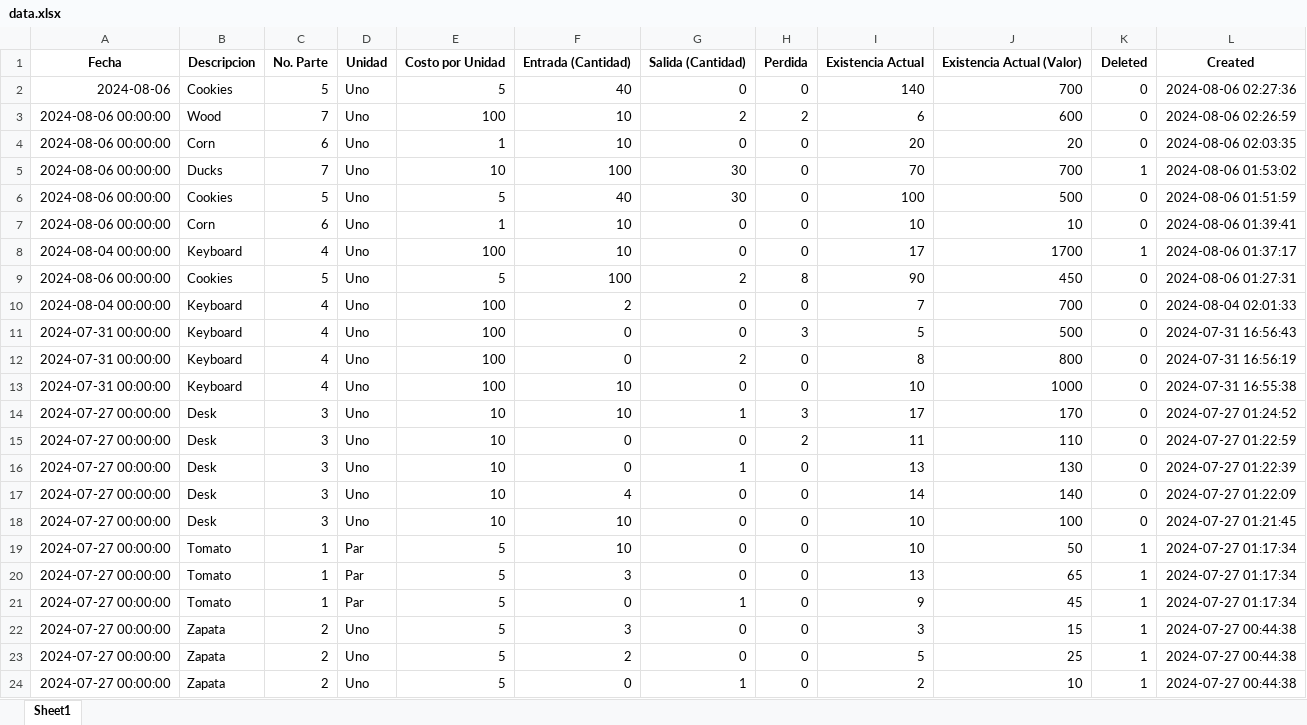
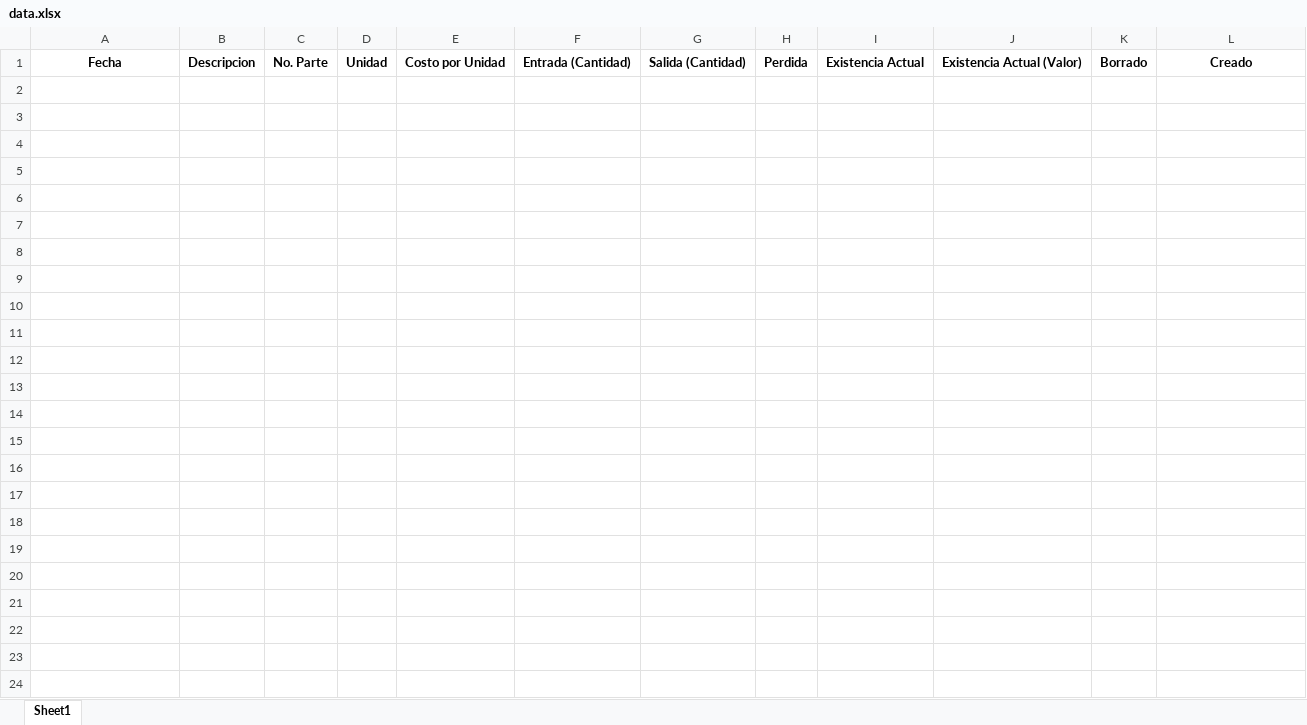
Before and after one commit to axelias/inventario, an Excel workbook: res/data.xlsx, sheet Sheet1, drawn as a sheet; values as stored, in another font and other column widths than the file's, no borders; the diff names each change by its address in the sheet, - before the commit and + after, or states it on an @@ line.

Commit message:
Add files via upload

```diff
--- a/res/data.xlsx (sheet Sheet1)
+++ b/res/data.xlsx (sheet Sheet1)
-K1: Deleted
+K1: Borrado
-L1: Created
+L1: Creado
-row 2: 2024-08-06 | Cookies | 5 | Uno | 5 | 40 | 0 | 0 | 140 | 700 | 0 | 2024-08-06 02:27:36
-row 3: 2024-08-06 00:00:00 | Wood | 7 | Uno | 100 | 10 | 2 | 2 | 6 | 600 | 0 | 2024-08-06 02:26:59
-row 4: 2024-08-06 00:00:00 | Corn | 6 | Uno | 1 | 10 | 0 | 0 | 20 | 20 | 0 | 2024-08-06 02:03:35
-row 5: 2024-08-06 00:00:00 | Ducks | 7 | Uno | 10 | 100 | 30 | 0 | 70 | 700 | 1 | 2024-08-06 01:53:02
-row 6: 2024-08-06 00:00:00 | Cookies | 5 | Uno | 5 | 40 | 30 | 0 | 100 | 500 | 0 | 2024-08-06 01:51:59
-row 7: 2024-08-06 00:00:00 | Corn | 6 | Uno | 1 | 10 | 0 | 0 | 10 | 10 | 0 | 2024-08-06 01:39:41
-row 8: 2024-08-04 00:00:00 | Keyboard | 4 | Uno | 100 | 10 | 0 | 0 | 17 | 1700 | 1 | 2024-08-06 01:37:17
-row 9: 2024-08-06 00:00:00 | Cookies | 5 | Uno | 5 | 100 | 2 | 8 | 90 | 450 | 0 | 2024-08-06 01:27:31
-row 10: 2024-08-04 00:00:00 | Keyboard | 4 | Uno | 100 | 2 | 0 | 0 | 7 | 700 | 0 | 2024-08-04 02:01:33
-row 11: 2024-07-31 00:00:00 | Keyboard | 4 | Uno | 100 | 0 | 0 | 3 | 5 | 500 | 0 | 2024-07-31 16:56:43
-row 12: 2024-07-31 00:00:00 | Keyboard | 4 | Uno | 100 | 0 | 2 | 0 | 8 | 800 | 0 | 2024-07-31 16:56:19
-row 13: 2024-07-31 00:00:00 | Keyboard | 4 | Uno | 100 | 10 | 0 | 0 | 10 | 1000 | 0 | 2024-07-31 16:55:38
-row 14: 2024-07-27 00:00:00 | Desk | 3 | Uno | 10 | 10 | 1 | 3 | 17 | 170 | 0 | 2024-07-27 01:24:52
-row 15: 2024-07-27 00:00:00 | Desk | 3 | Uno | 10 | 0 | 0 | 2 | 11 | 110 | 0 | 2024-07-27 01:22:59
-row 16: 2024-07-27 00:00:00 | Desk | 3 | Uno | 10 | 0 | 1 | 0 | 13 | 130 | 0 | 2024-07-27 01:22:39
-row 17: 2024-07-27 00:00:00 | Desk | 3 | Uno | 10 | 4 | 0 | 0 | 14 | 140 | 0 | 2024-07-27 01:22:09
-row 18: 2024-07-27 00:00:00 | Desk | 3 | Uno | 10 | 10 | 0 | 0 | 10 | 100 | 0 | 2024-07-27 01:21:45
-row 19: 2024-07-27 00:00:00 | Tomato | 1 | Par | 5 | 10 | 0 | 0 | 10 | 50 | 1 | 2024-07-27 01:17:34
-row 20: 2024-07-27 00:00:00 | Tomato | 1 | Par | 5 | 3 | 0 | 0 | 13 | 65 | 1 | 2024-07-27 01:17:34
-row 21: 2024-07-27 00:00:00 | Tomato | 1 | Par | 5 | 0 | 1 | 0 | 9 | 45 | 1 | 2024-07-27 01:17:34
-row 22: 2024-07-27 00:00:00 | Zapata | 2 | Uno | 5 | 3 | 0 | 0 | 3 | 15 | 1 | 2024-07-27 00:44:38
-row 23: 2024-07-27 00:00:00 | Zapata | 2 | Uno | 5 | 2 | 0 | 0 | 5 | 25 | 1 | 2024-07-27 00:44:38
-row 24: 2024-07-27 00:00:00 | Zapata | 2 | Uno | 5 | 0 | 1 | 0 | 2 | 10 | 1 | 2024-07-27 00:44:38
```
